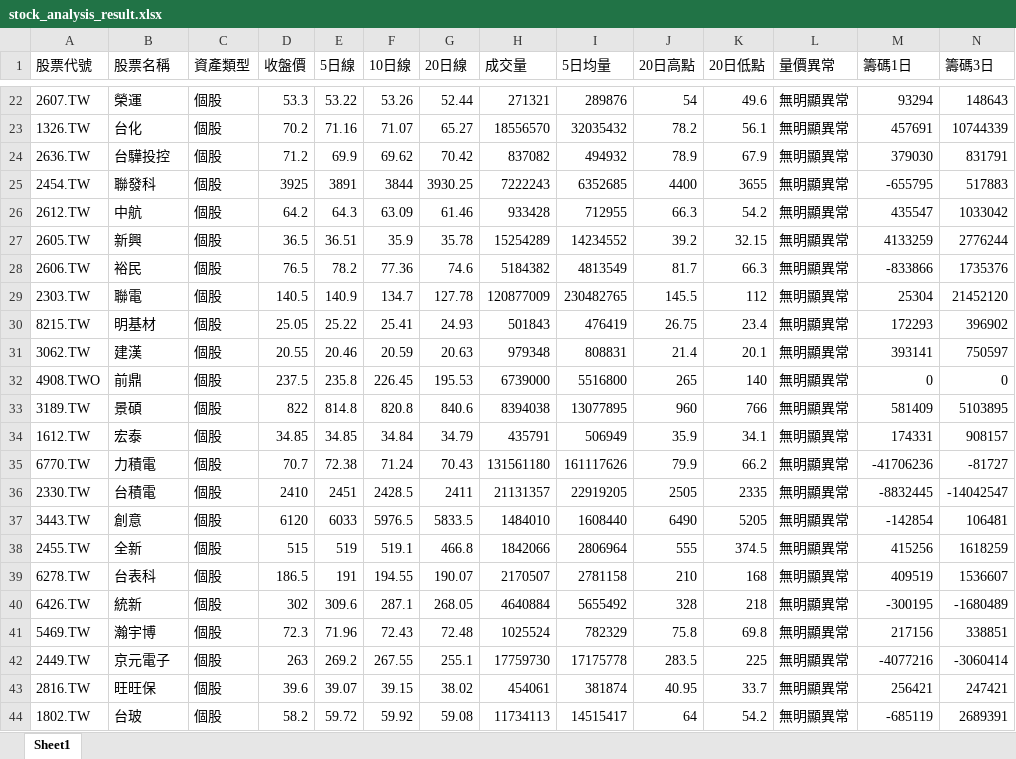
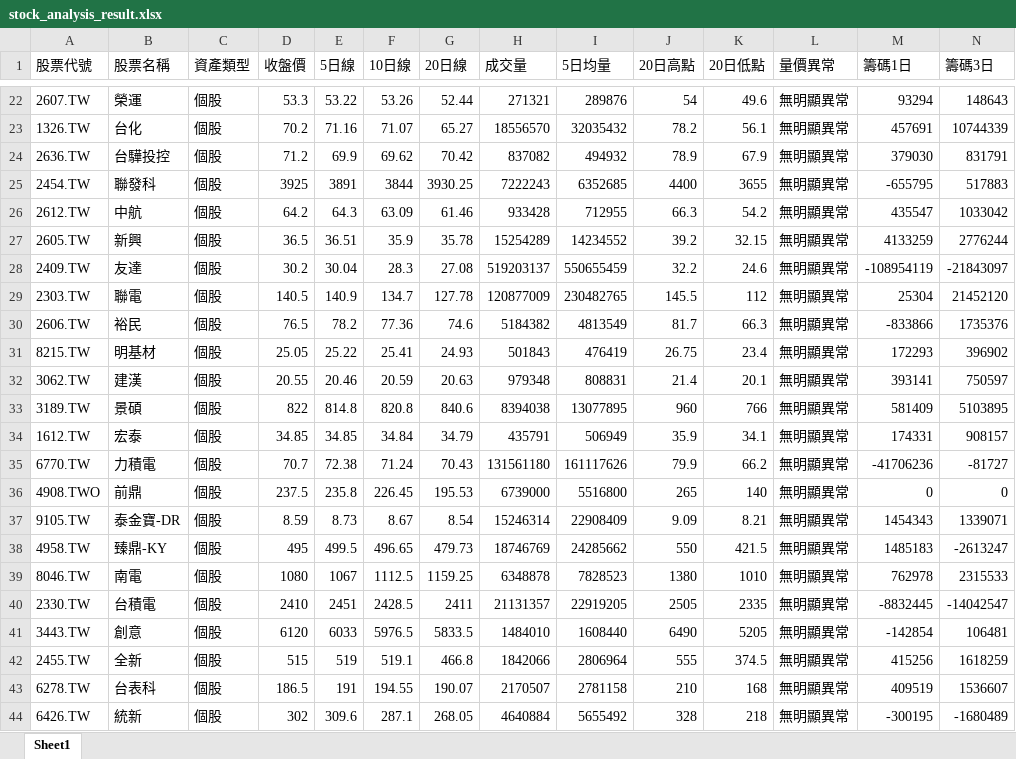
Before and after one commit to Ssophy-808/DeepTrend, an Excel workbook: output/stock_analysis_result.xlsx, sheet Sheet1, drawn as a sheet; only a part is shown, gaps mark what is left out; the shorter side is filled out with more unchanged rows; values as stored, in another font and other column widths than the file's, no borders; rows hold the shown columns only; the diff covers the shown part only; the diff names each change by its address in the sheet, - before the commit and + after, or states it on an @@ line.

```diff
--- a/output/stock_analysis_result.xlsx (sheet Sheet1)
+++ b/output/stock_analysis_result.xlsx (sheet Sheet1)
+row 28: 2409.TW | 友達 | 個股 | 30.2 | 30.04 | 28.3 | 27.08 | 519203137 | 550655459 | 32.2 | 24.6 | 無明顯異常 | -108954119 | -21843097
@@ row 32 moved to row 36: 4908.TWO @@
+row 37: 9105.TW | 泰金寶-DR | 個股 | 8.59 | 8.73 | 8.67 | 8.54 | 15246314 | 22908409 | 9.09 | 8.21 | 無明顯異常 | 1454343 | 1339071
+row 38: 4958.TW | 臻鼎-KY | 個股 | 495 | 499.5 | 496.65 | 479.73 | 18746769 | 24285662 | 550 | 421.5 | 無明顯異常 | 1485183 | -2613247
+row 39: 8046.TW | 南電 | 個股 | 1080 | 1067 | 1112.5 | 1159.25 | 6348878 | 7828523 | 1380 | 1010 | 無明顯異常 | 762978 | 2315533
```
Also changed, not shown: 15 added rows and 22 moved rows elsewhere in this sheet, 1 other file.
